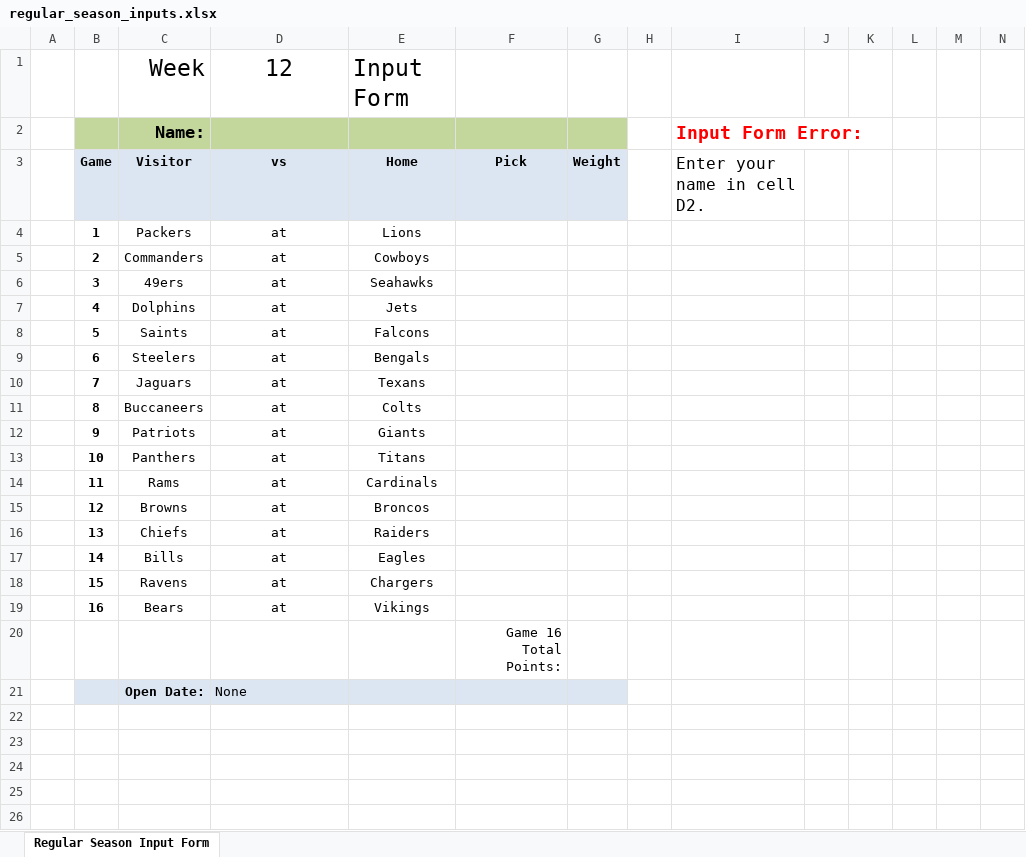
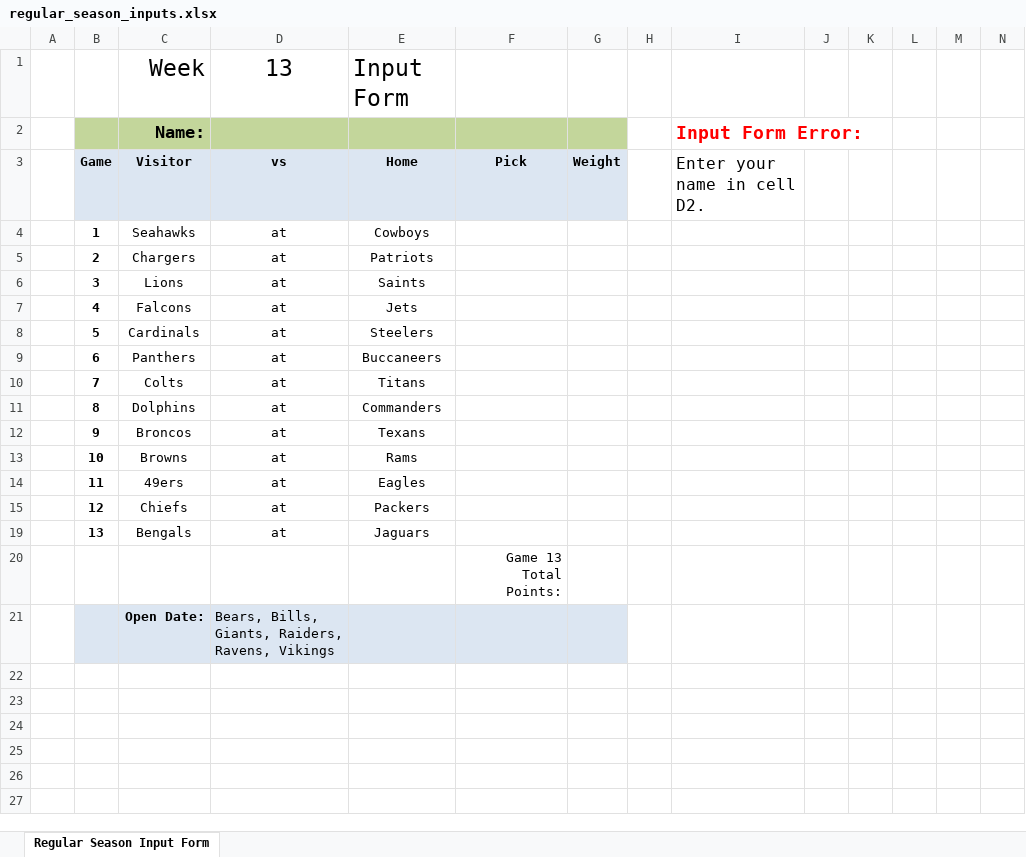
Before and after one commit to jlwebpages/fp_test, an Excel workbook: regular_season_inputs.xlsx, sheet Regular Season Input Form, drawn as a sheet; only a part is shown; the shorter side is filled out with more unchanged rows; values as stored, in another font and other column widths than the file's, no borders; conditional formats not drawn; removed rows and columns are numbered as before the commit, all else as after; rows hold the shown columns only; the diff names each change by its address in the sheet, - before the commit and + after, or states it on an @@ line.

```diff
--- a/regular_season_inputs.xlsx (sheet Regular Season Input Form)
+++ b/regular_season_inputs.xlsx (sheet Regular Season Input Form)
-D1: 12
+D1: 13
-C4: Packers
+C4: Seahawks
-E4: Lions
+E4: Cowboys
-C5: Commanders
+C5: Chargers
-E5: Cowboys
+E5: Patriots
-C6: 49ers
+C6: Lions
-E6: Seahawks
+E6: Saints
-C7: Dolphins
+C7: Falcons
-C8: Saints
+C8: Cardinals
-E8: Falcons
+E8: Steelers
-C9: Steelers
+C9: Panthers
-E9: Bengals
+E9: Buccaneers
-C10: Jaguars
+C10: Colts
-E10: Texans
+E10: Titans
-C11: Buccaneers
+C11: Dolphins
-E11: Colts
+E11: Commanders
-C12: Patriots
+C12: Broncos
-E12: Giants
+E12: Texans
-C13: Panthers
+C13: Browns
-E13: Titans
+E13: Rams
-C14: Rams
+C14: 49ers
-E14: Cardinals
+E14: Eagles
-C15: Browns
+C15: Chiefs
-E15: Broncos
+E15: Packers
-C19: Chiefs
+C19: Bengals
-E19: Raiders
+E19: Jaguars
-row 17:  | 14 | Bills | at | Eagles
-row 18:  | 15 | Ravens | at | Chargers
-row 19:  | 16 | Bears | at | Vikings
-F20: Game 16 Total Points:
+F20: Game 13 Total Points:
-D21: None
+D21: Bears, Bills, Giants, Raiders, Ravens, Vikings
```
Also changed, not shown: formulas that keep their value, hidden cells, regular_season_prelim.xlsm, 3 other files.
